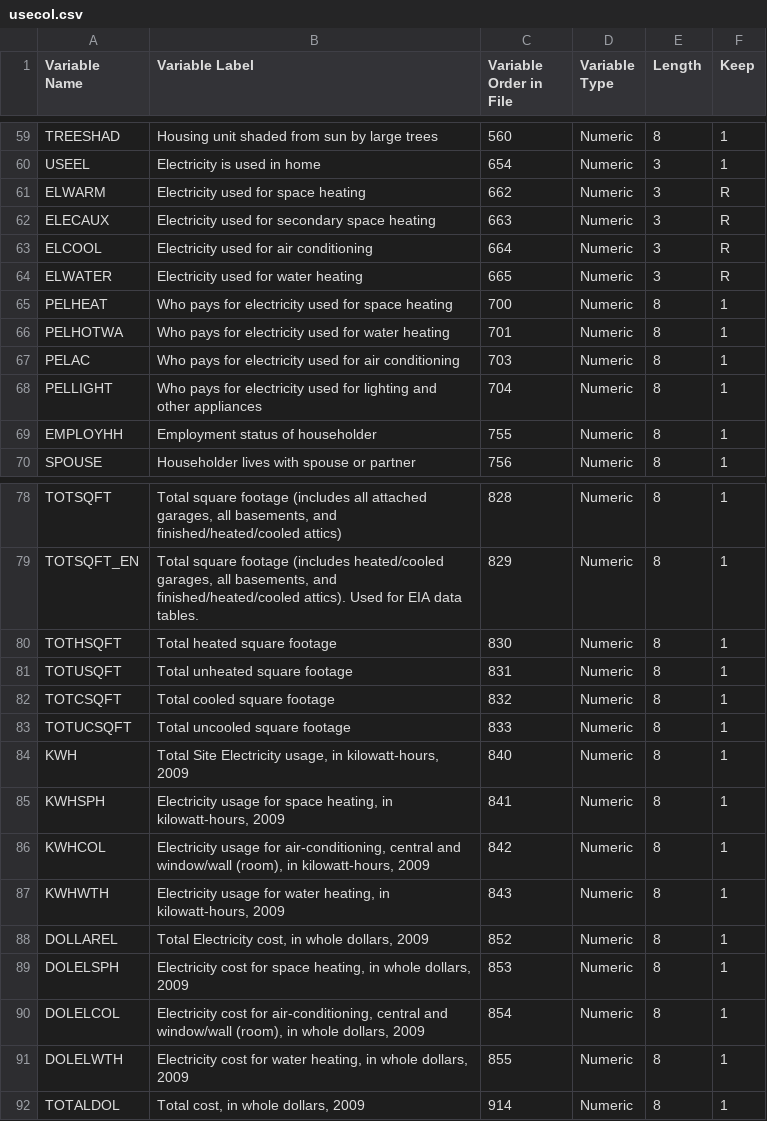
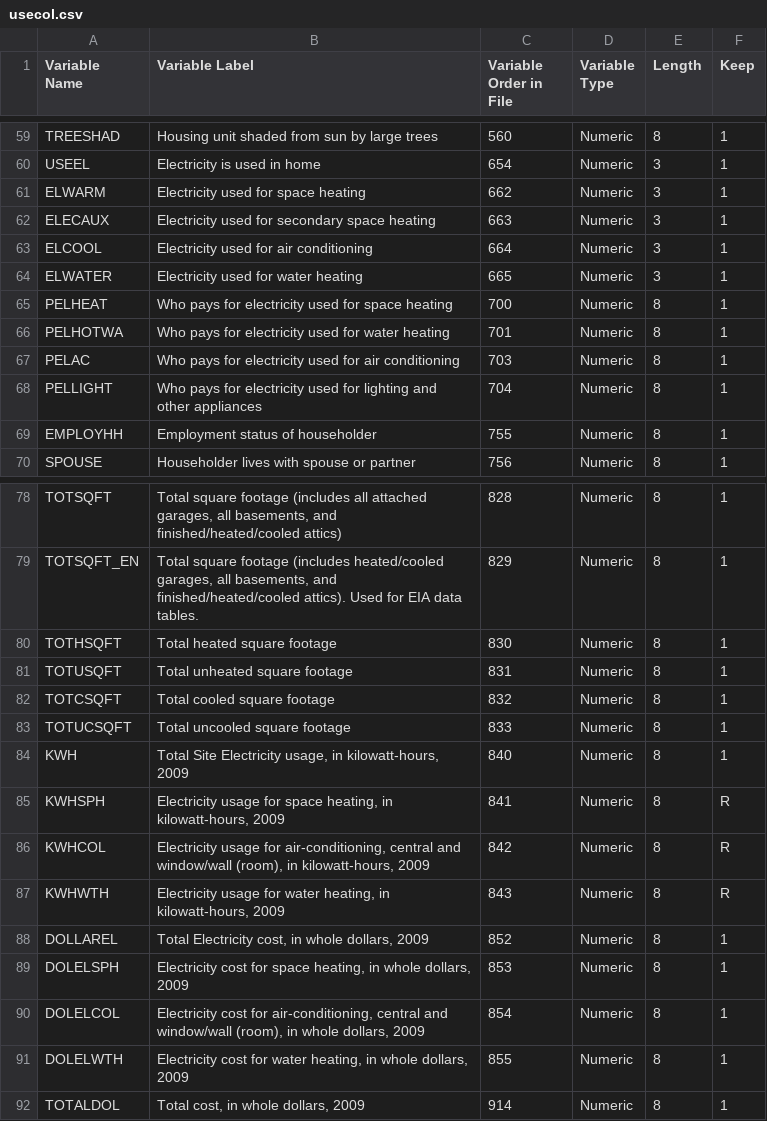
Before and after one commit to nikhilsoni1/final, a CSV file: inp/usecol.csv, drawn as a sheet; only a part is shown, gaps mark what is left out.

Commit message:
In Usecol, marked the following as response: KWHSPH	Electricity usage for space heating, in kilowatt-hours, 2009 KWHCOL	Electricity usage for air-conditioning, central and window/wall (room), in kilowatt-hours, 2009 KWHWTH	Electricity usage for water heating, in kilowatt-hours, 2009
In Script:
New code to subset the data automatically.

```diff
--- a/inp/usecol.csv
+++ b/inp/usecol.csv
@@ -60,6 +60,6 @@ TREESHAD,Housing unit shaded from sun by large trees,560,Numeric,8,1
 USEEL,Electricity is used in home,654,Numeric,3,1
-ELWARM,Electricity used for space heating,662,Numeric,3,R
-ELECAUX,Electricity used for secondary space heating,663,Numeric,3,R
-ELCOOL,Electricity used for air conditioning,664,Numeric,3,R
-ELWATER,Electricity used for water heating,665,Numeric,3,R
+ELWARM,Electricity used for space heating,662,Numeric,3,1
+ELECAUX,Electricity used for secondary space heating,663,Numeric,3,1
+ELCOOL,Electricity used for air conditioning,664,Numeric,3,1
+ELWATER,Electricity used for water heating,665,Numeric,3,1
 PELHEAT,Who pays for electricity used for space heating,700,Numeric,8,1
@@ -84,5 +84,5 @@ TOTUCSQFT,Total uncooled square footage,833,Numeric,8,1
 KWH,"Total Site Electricity usage, in kilowatt-hours, 2009",840,Numeric,8,1
-KWHSPH,"Electricity usage for space heating, in kilowatt-hours, 2009",841,Numeric,8,1
-KWHCOL,"Electricity usage for air-conditioning, central and window/wall (room), in kilowatt-hours, 2009",842,Numeric,8,1
-KWHWTH,"Electricity usage for water heating, in kilowatt-hours, 2009",843,Numeric,8,1
+KWHSPH,"Electricity usage for space heating, in kilowatt-hours, 2009",841,Numeric,8,R
+KWHCOL,"Electricity usage for air-conditioning, central and window/wall (room), in kilowatt-hours, 2009",842,Numeric,8,R
+KWHWTH,"Electricity usage for water heating, in kilowatt-hours, 2009",843,Numeric,8,R
 DOLLAREL,"Total Electricity cost, in whole dollars, 2009",852,Numeric,8,1
```
Also changed, not shown: 2 other files.
